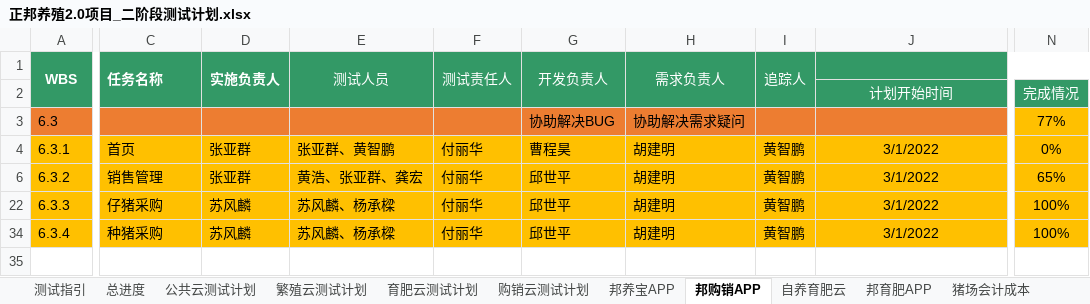
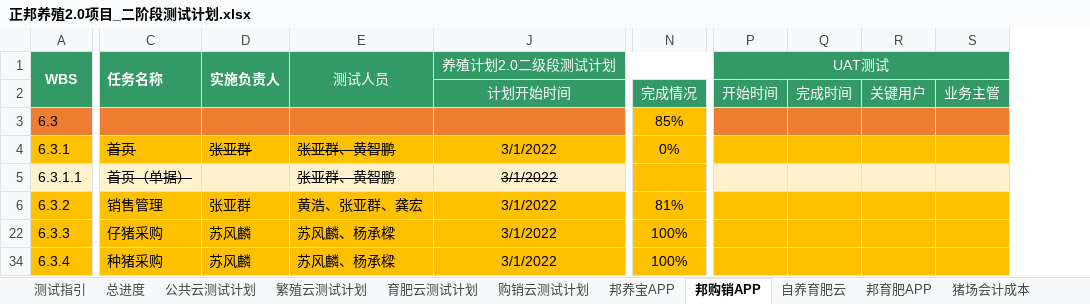
Before and after one commit to fulh/SBTM, an Excel workbook: media/正邦养殖2.0项目_二阶段测试计划.xlsx, sheet 邦购销APP, drawn as a sheet; only a part is shown, gaps mark what is left out; values as stored, in another font and other column widths than the file's, no borders; conditional formats not drawn; removed rows and columns are numbered as before the commit, all else as after; rows hold the shown columns only; the diff names each change by its address in the sheet, - before the commit and + after, or states it on an @@ line.

```diff
--- a/media/正邦养殖2.0项目_二阶段测试计划.xlsx (sheet 邦购销APP)
+++ b/media/正邦养殖2.0项目_二阶段测试计划.xlsx (sheet 邦购销APP)
@@ column F (测试责任人) hidden, rows 4-34: all 付丽华 @@
@@ column G (开发负责人) hidden, rows 3-34: 协助解决BUG | 曹程昊 | 邱世平 | 邱世平 | 邱世平 @@
@@ column H (需求负责人) hidden, rows 3-34: 协助解决需求疑问 | 胡建明 | 胡建明 | 胡建明 | 胡建明 @@
@@ column I (追踪人) hidden, rows 4-34: all 黄智鹏 @@
+column P (UAT测试), row 2: 开始时间
+column Q, row 2: 完成时间
+column R, row 2: 关键用户
+column S, row 2: 业务主管
-J1: (empty)
+J1: 养殖计划2.0二级段测试计划
-N3: 77%
+N3: 85%
-C4:E4 strikethrough: off
+C4:E4 strikethrough: on
+row 5: 6.3.1.1 | 首页（单据） |  | 张亚群、黄智鹏 | 3/1/2022
-N6: 65%
+N6: 81%
```
Also changed, not shown: sheet 公共云测试计划, sheet 育肥云测试计划, sheet 自养育肥云, sheet 购销云测试计划, sheet 繁殖云测试计划, sheet 邦育肥APP, 3 more sheets, formulas that keep their value, hidden cells, charts or pictures, 13 other files.
